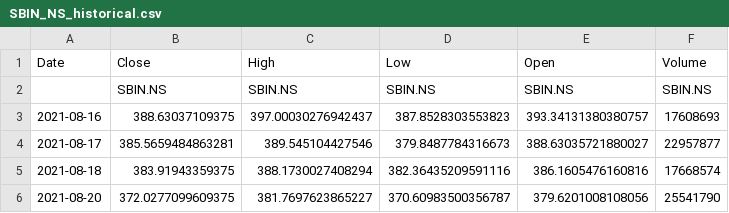
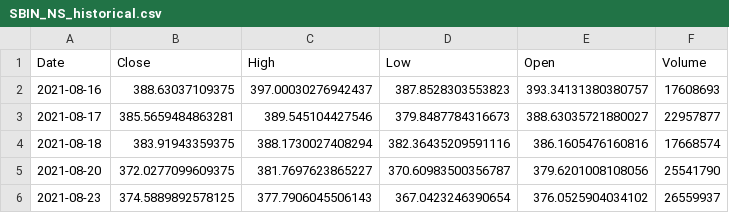
Before and after one commit to aum7516/EIP, a CSV file: platform/backend/data/seed/SBIN_NS_historical.csv, drawn as a sheet; only a part is shown; the shorter side is filled out with more unchanged rows.

```diff
--- a/platform/backend/data/seed/SBIN_NS_historical.csv
+++ b/platform/backend/data/seed/SBIN_NS_historical.csv
@@ -1,3 +1,2 @@
 Date,Close,High,Low,Open,Volume
-,SBIN.NS,SBIN.NS,SBIN.NS,SBIN.NS,SBIN.NS
 2021-08-16,388.63037109375,397.00030276942437,387.8528303553823,393.34131380380757,17608693
```
Also changed, not shown: platform/backend/data/seed/TCS_NS_historical.csv, platform/data/seed/BHARTIARTL_NS_historical.csv, 1 other file.
